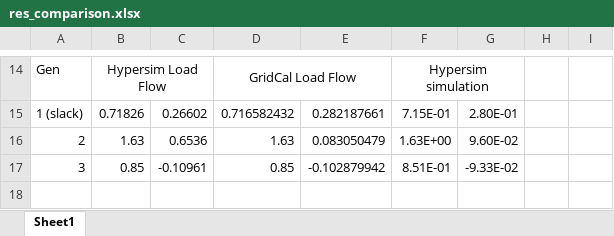
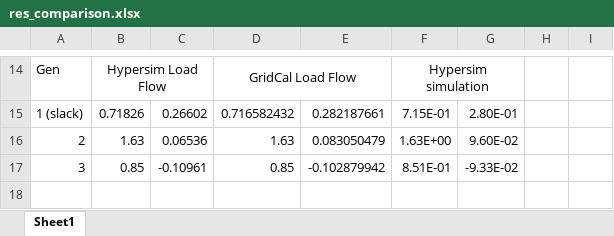
Before and after one commit to MauroGarciaLorenzo/datagen, an Excel workbook: hypersim9buses/res_comparison.xlsx, sheet Sheet1, drawn as a sheet; only a part is shown, gaps mark what is left out; values as stored, in another font and other column widths than the file's, no borders; the diff names each change by its address in the sheet, - before the commit and + after, or states it on an @@ line.

Commit message:
9buses

```diff
--- a/hypersim9buses/res_comparison.xlsx (sheet Sheet1)
+++ b/hypersim9buses/res_comparison.xlsx (sheet Sheet1)
-C16: 0.6536
+C16: 0.06536
```
Also changed, not shown: 4 other files.
